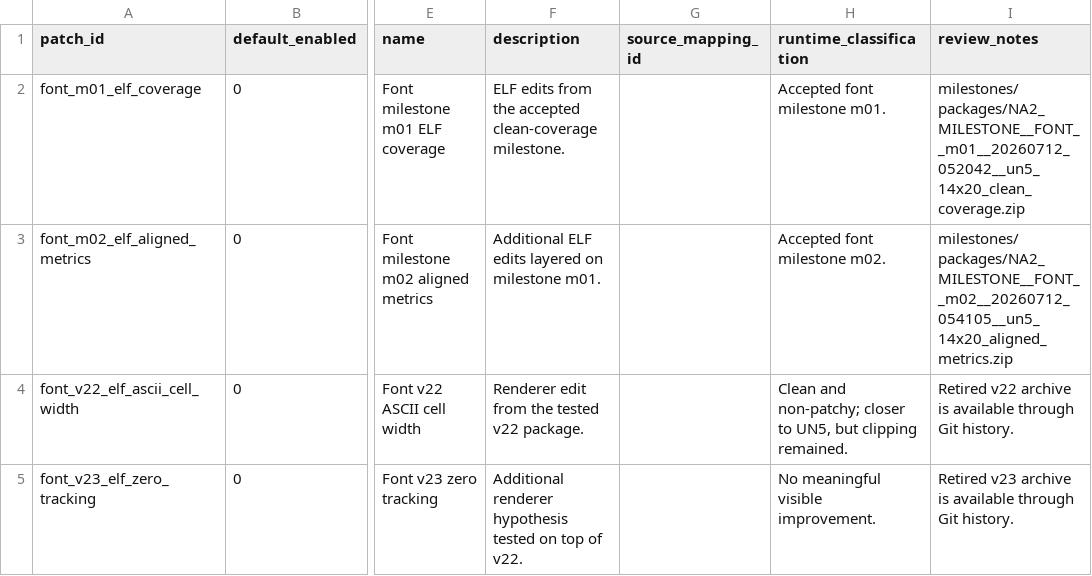
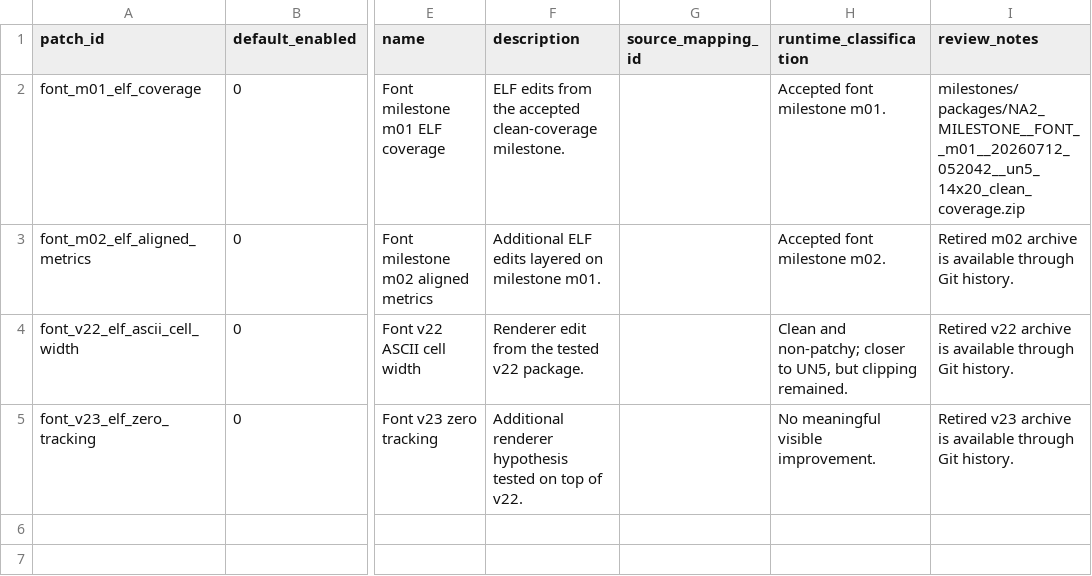
Before and after one commit to solid1353/NA2-Modding, a TSV file: na2_patcher/modules/raw_binary/patch_sets/font_elf_history/patches.tsv, drawn as a sheet; only a part is shown, gaps mark what is left out; the diff names each change by its address in the sheet, - before the commit and + after, or states it on an @@ line.

Commit message:
Retire redundant milestone packages

```diff
--- a/na2_patcher/modules/raw_binary/patch_sets/font_elf_history/patches.tsv
+++ b/na2_patcher/modules/raw_binary/patch_sets/font_elf_history/patches.tsv
-I3 (review_notes): milestones/packages/NA2_MILESTONE__FONT__m02__20260712_054105__un5_14x20_aligned_metrics.zip
+I3 (review_notes): Retired m02 archive is available through Git history.
```
Also changed, not shown: 5 other files.
